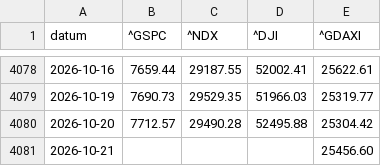
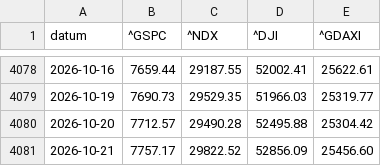
Before and after one commit to hahnpeterph-pixel/boersen-screening, a CSV file: docs/indizes.csv, drawn as a sheet; only a part is shown, gaps mark what is left out.

```diff
--- a/docs/indizes.csv
+++ b/docs/indizes.csv
@@ -4080,2 +4080,2 @@ datum,^GSPC,^NDX,^DJI,^GDAXI
 2026-10-20,7712.57,29490.28,52495.88,25304.42
-2026-10-21,,,,25456.60
+2026-10-21,7757.17,29822.52,52856.09,25456.60
```
Also changed, not shown: docs/datenluecken.csv, docs/kursverlauf_hoch.csv, 29 other files.
